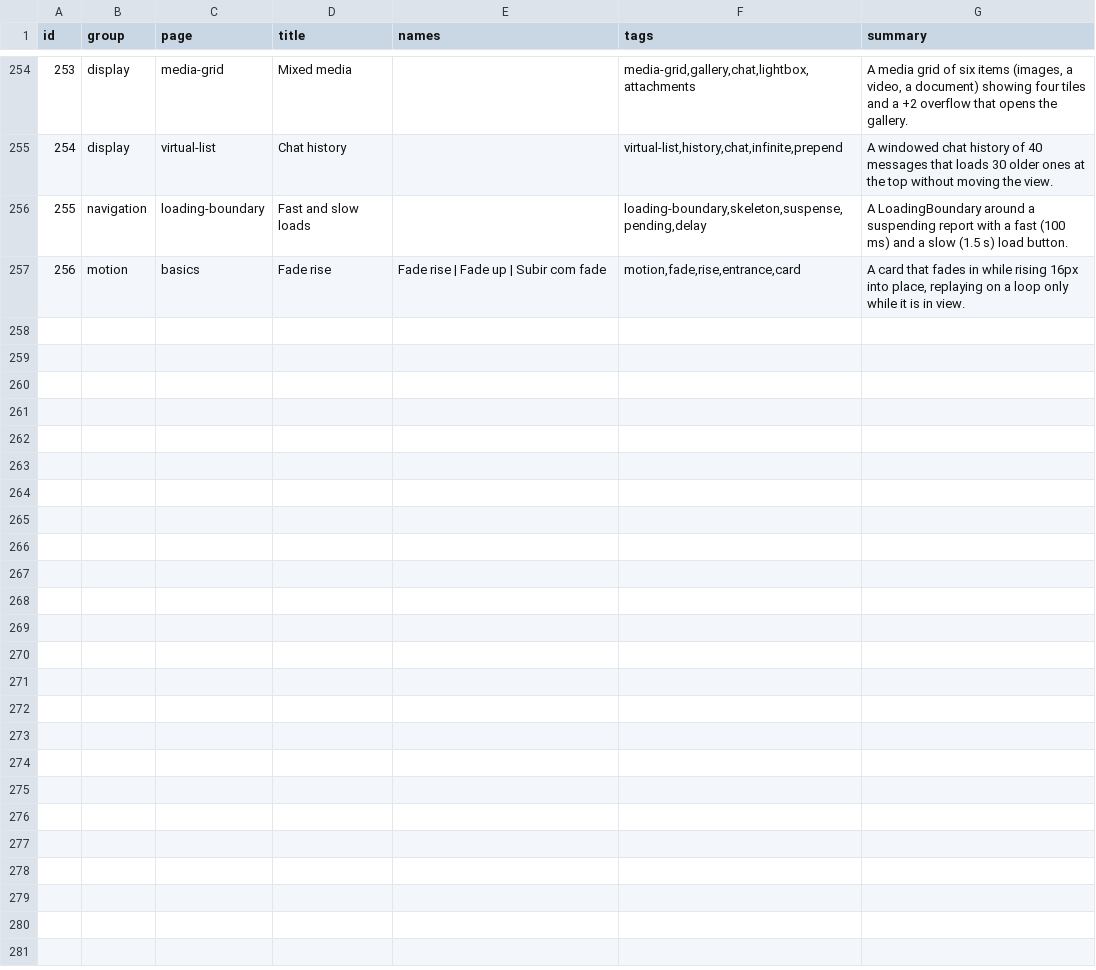
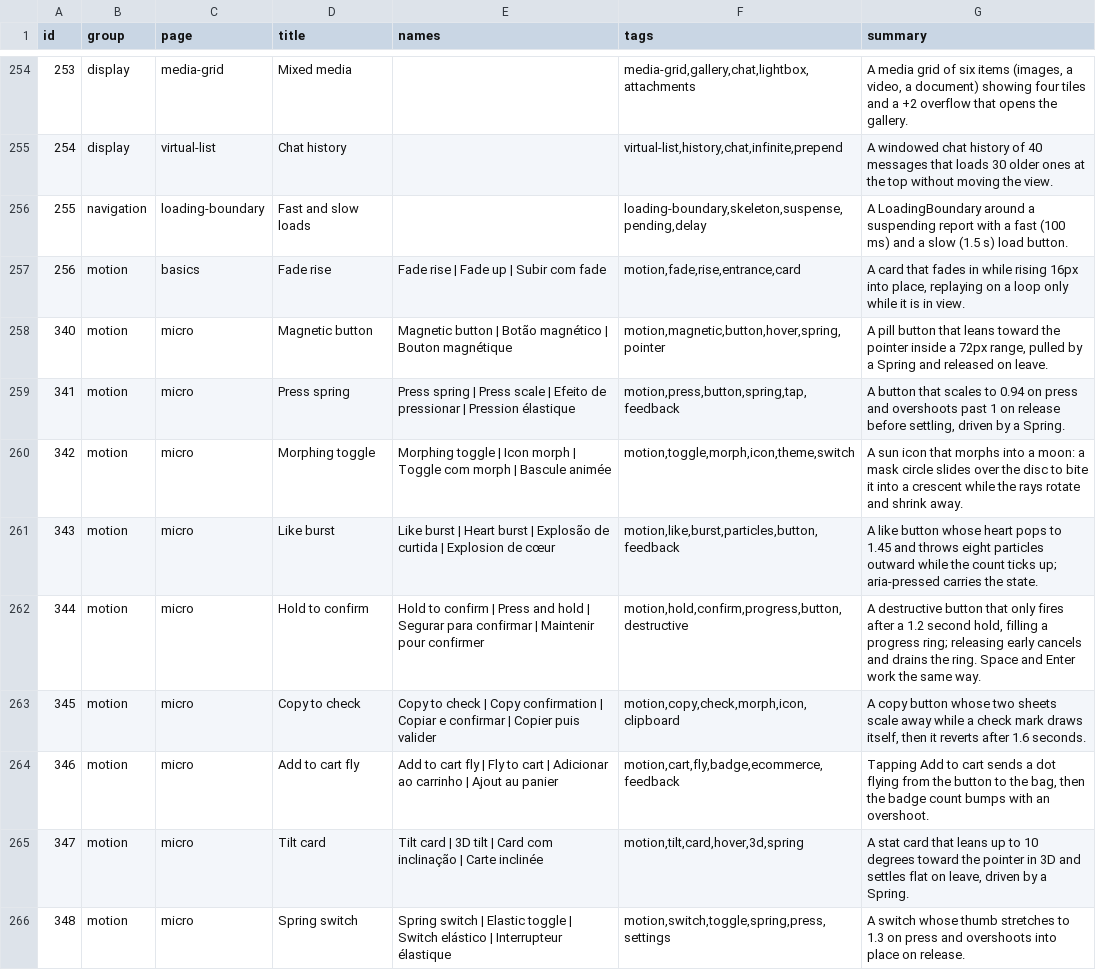
Before and after one commit to Nitjsefnie-OSC/ui, a TSV file: site/public/api/v1/en/catalog.tsv, drawn as a sheet; only a part is shown, gaps mark what is left out.

Commit message:
feat: motion micro-interactions demos (#256) (#261)
* chore: start #256

* feat: motion micro-interactions demos (#256)

```diff
--- a/site/public/api/v1/en/catalog.tsv
+++ b/site/public/api/v1/en/catalog.tsv
@@ -257 +257,10 @@ id	group	page	title	names	tags	summary
 256	motion	basics	Fade rise	Fade rise | Fade up | Subir com fade	motion,fade,rise,entrance,card	A card that fades in while rising 16px into place, replaying on a loop only while it is in view.
+340	motion	micro	Magnetic button	Magnetic button | Botão magnético | Bouton magnétique	motion,magnetic,button,hover,spring,pointer	A pill button that leans toward the pointer inside a 72px range, pulled by a Spring and released on leave.
+341	motion	micro	Press spring	Press spring | Press scale | Efeito de pressionar | Pression élastique	motion,press,button,spring,tap,feedback	A button that scales to 0.94 on press and overshoots past 1 on release before settling, driven by a Spring.
+342	motion	micro	Morphing toggle	Morphing toggle | Icon morph | Toggle com morph | Bascule animée	motion,toggle,morph,icon,theme,switch	A sun icon that morphs into a moon: a mask circle slides over the disc to bite it into a crescent while the rays rotate and shrink away.
+343	motion	micro	Like burst	Like burst | Heart burst | Explosão de curtida | Explosion de cœur	motion,like,burst,particles,button,feedback	A like button whose heart pops to 1.45 and throws eight particles outward while the count ticks up; aria-pressed carries the state.
+344	motion	micro	Hold to confirm	Hold to confirm | Press and hold | Segurar para confirmar | Maintenir pour confirmer	motion,hold,confirm,progress,button,destructive	A destructive button that only fires after a 1.2 second hold, filling a progress ring; releasing early cancels and drains the ring. Space and Enter work the same way.
+345	motion	micro	Copy to check	Copy to check | Copy confirmation | Copiar e confirmar | Copier puis valider	motion,copy,check,morph,icon,clipboard	A copy button whose two sheets scale away while a check mark draws itself, then it reverts after 1.6 seconds.
+346	motion	micro	Add to cart fly	Add to cart fly | Fly to cart | Adicionar ao carrinho | Ajout au panier	motion,cart,fly,badge,ecommerce,feedback	Tapping Add to cart sends a dot flying from the button to the bag, then the badge count bumps with an overshoot.
+347	motion	micro	Tilt card	Tilt card | 3D tilt | Card com inclinação | Carte inclinée	motion,tilt,card,hover,3d,spring	A stat card that leans up to 10 degrees toward the pointer in 3D and settles flat on leave, driven by a Spring.
+348	motion	micro	Spring switch	Spring switch | Elastic toggle | Switch elástico | Interrupteur élastique	motion,switch,toggle,spring,press,settings	A switch whose thumb stretches to 1.3 on press and overshoots into place on release.
```
Also changed, not shown: 42 other files.
